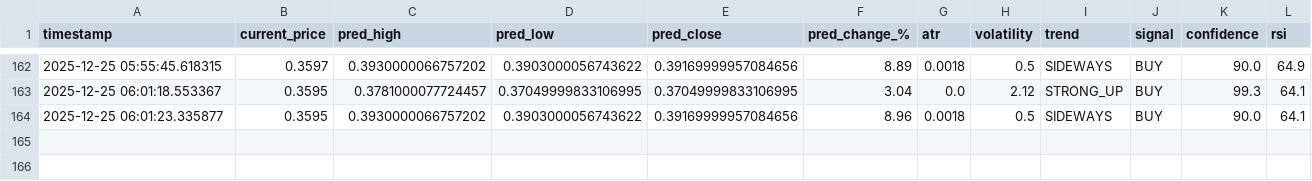
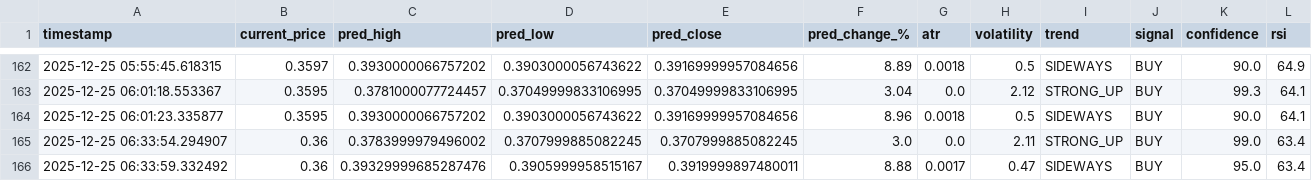
Before and after one commit to winningtrendingbots/winningtrendingbots.github.io, a CSV file: trading_signals.csv, drawn as a sheet; only a part is shown, gaps mark what is left out; the diff names each change by its address in the sheet, - before the commit and + after, or states it on an @@ line.

```diff
--- a/trading_signals.csv
+++ b/trading_signals.csv
+row 165: 2025-12-25 06:33:54.294907 | 0.36 | 0.3783999979496002 | 0.3707999885082245 | 0.3707999885082245 | 3.0 | 0.0 | 2.11 | STRONG_UP | BUY | 99.0 | 63.4
+row 166: 2025-12-25 06:33:59.332492 | 0.36 | 0.39329999685287476 | 0.3905999958515167 | 0.3919999897480011 | 8.88 | 0.0017 | 0.47 | SIDEWAYS | BUY | 95.0 | 63.4
```
Also changed, not shown: prediction_tracker.csv, 1 other file.
